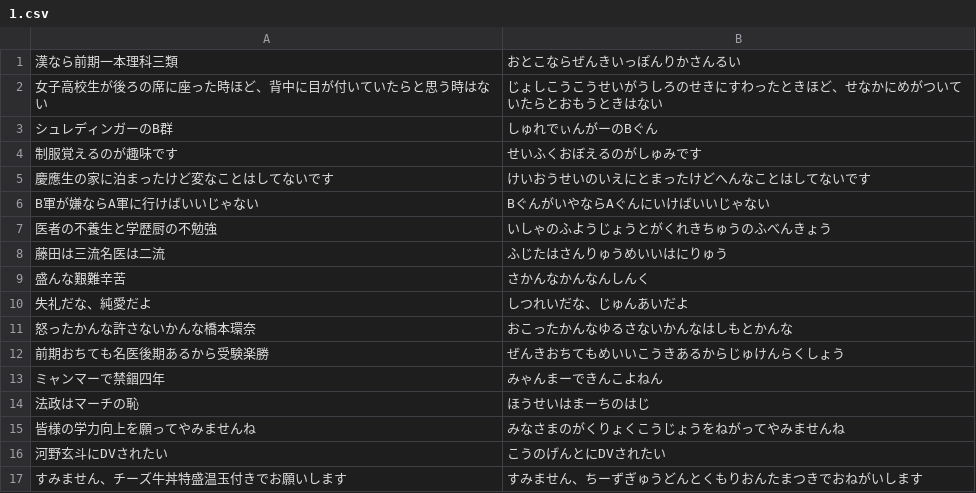
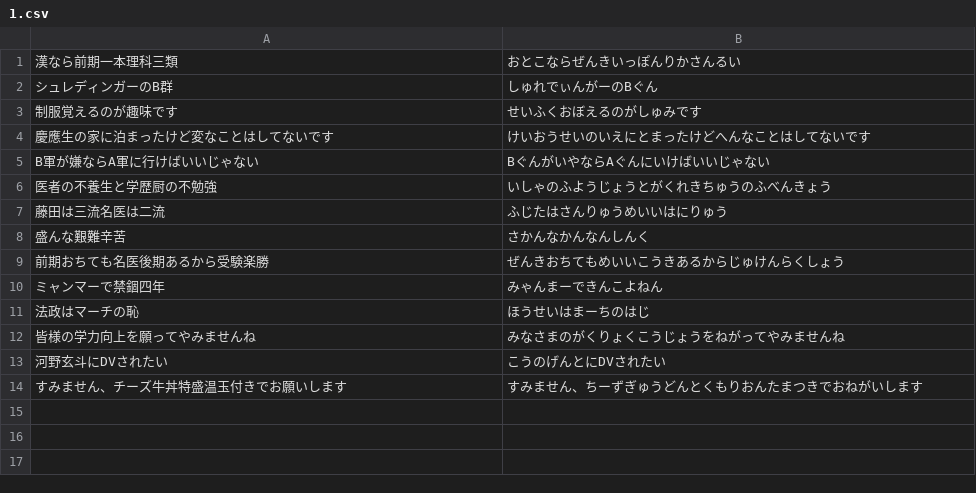
Before and after one commit to Yasu829/Typing, a CSV file: User/1.csv, drawn as a sheet; the diff names each change by its address in the sheet, - before the commit and + after, or states it on an @@ line.

Commit message:
risan

```diff
--- a/User/1.csv
+++ b/User/1.csv
-row 2: 女子高校生が後ろの席に座った時ほど、背中に目が付いていたらと思う時はない | じょしこうこうせいがうしろのせきにすわったときほど、せなかにめがついていたらとおもうときはない
-row 10: 失礼だな、純愛だよ | しつれいだな、じゅんあいだよ
-row 11: 怒ったかんな許さないかんな橋本環奈 | おこったかんなゆるさないかんなはしもとかんな
```
